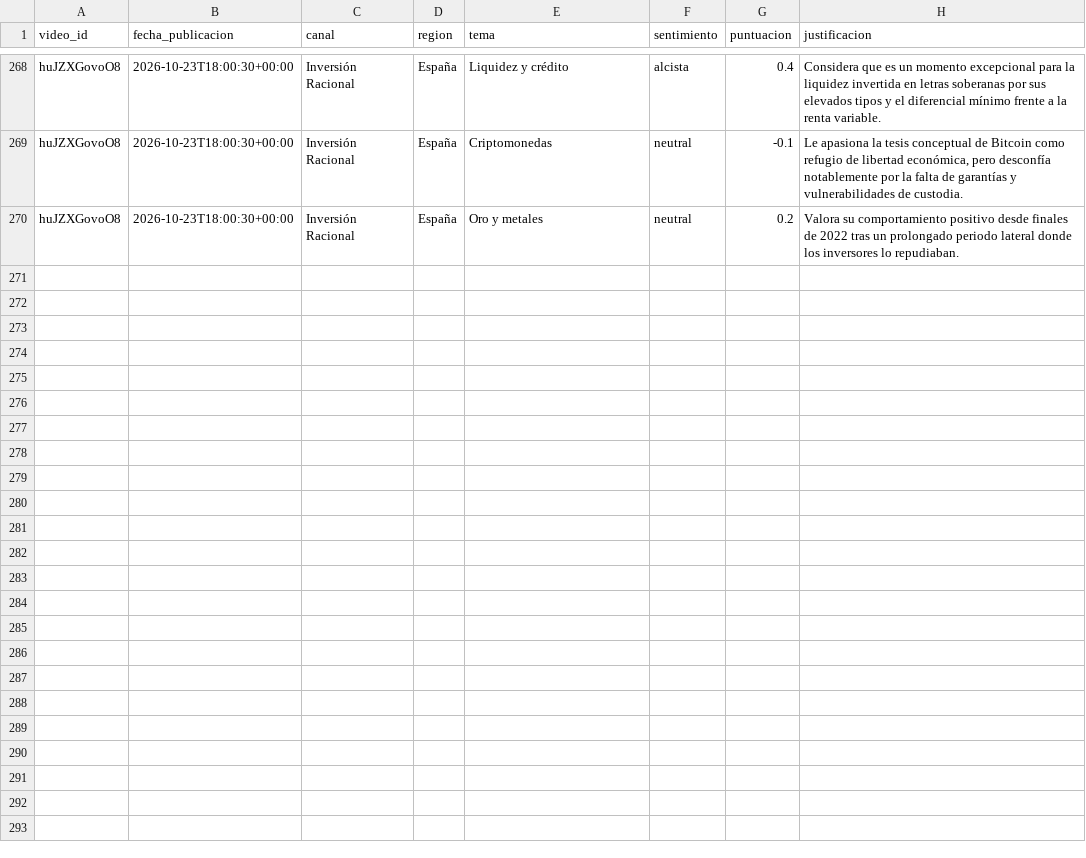
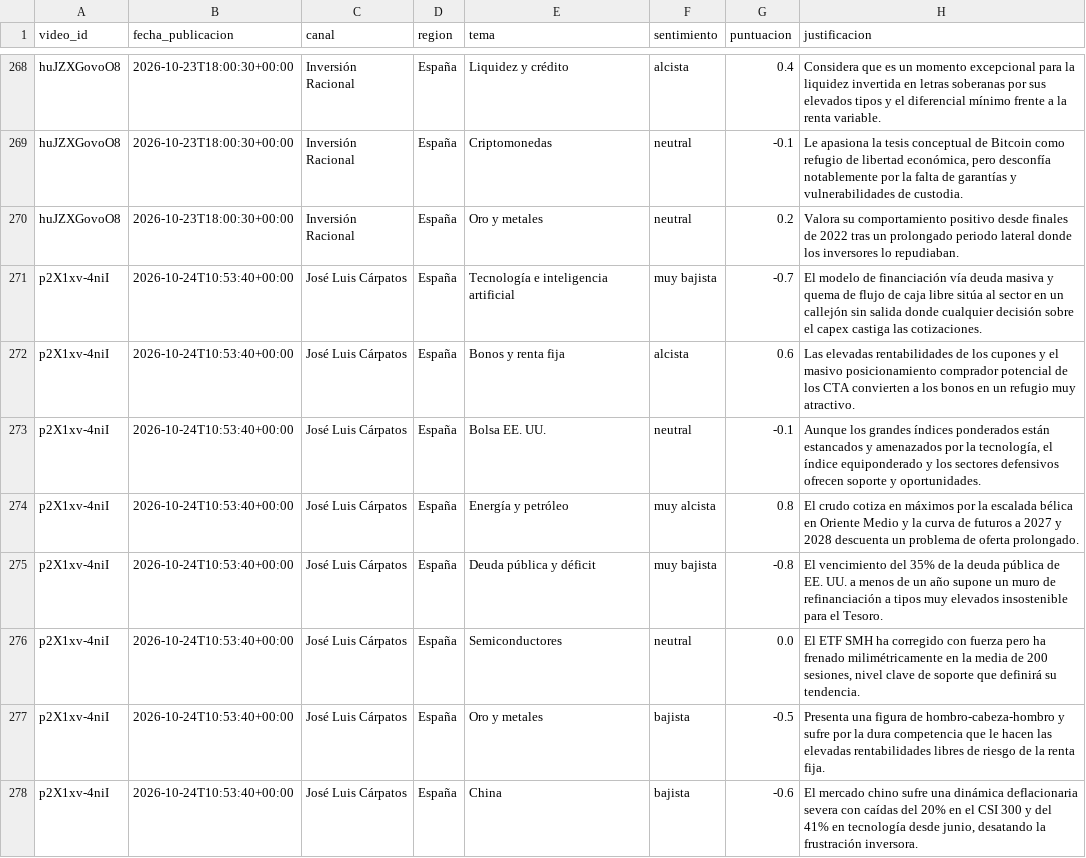
Before and after one commit to jmtroyano/resumenes-youtube, a CSV file: data/sentimiento_por_tema.csv, drawn as a sheet; only a part is shown, gaps mark what is left out; the diff names each change by its address in the sheet, - before the commit and + after, or states it on an @@ line.

```diff
--- a/data/sentimiento_por_tema.csv
+++ b/data/sentimiento_por_tema.csv
+row 271: p2X1xv-4niI | 2026-10-24T10:53:40+00:00 | José Luis Cárpatos | España | Tecnología e inteligencia artificial | muy bajista | -0.7 | El modelo de financiación vía deuda masiva y quema de flujo de caja libre sitúa al sector en un callejón sin salida donde cualquier decisión sobre el capex castiga las cotizaciones.
+row 272: p2X1xv-4niI | 2026-10-24T10:53:40+00:00 | José Luis Cárpatos | España | Bonos y renta fija | alcista | 0.6 | Las elevadas rentabilidades de los cupones y el masivo posicionamiento comprador potencial de los CTA convierten a los bonos en un refugio muy atractivo.
+row 273: p2X1xv-4niI | 2026-10-24T10:53:40+00:00 | José Luis Cárpatos | España | Bolsa EE. UU. | neutral | -0.1 | Aunque los grandes índices ponderados están estancados y amenazados por la tecnología, el índice equiponderado y los sectores defensivos ofrecen soporte y oportunidades.
+row 274: p2X1xv-4niI | 2026-10-24T10:53:40+00:00 | José Luis Cárpatos | España | Energía y petróleo | muy alcista | 0.8 | El crudo cotiza en máximos por la escalada bélica en Oriente Medio y la curva de futuros a 2027 y 2028 descuenta un problema de oferta prolongado.
+row 275: p2X1xv-4niI | 2026-10-24T10:53:40+00:00 | José Luis Cárpatos | España | Deuda pública y déficit | muy bajista | -0.8 | El vencimiento del 35% de la deuda pública de EE. UU. a menos de un año supone un muro de refinanciación a tipos muy elevados insostenible para el Tesoro.
+row 276: p2X1xv-4niI | 2026-10-24T10:53:40+00:00 | José Luis Cárpatos | España | Semiconductores | neutral | 0.0 | El ETF SMH ha corregido con fuerza pero ha frenado milimétricamente en la media de 200 sesiones, nivel clave de soporte que definirá su tendencia.
+row 277: p2X1xv-4niI | 2026-10-24T10:53:40+00:00 | José Luis Cárpatos | España | Oro y metales | bajista | -0.5 | Presenta una figura de hombro-cabeza-hombro y sufre por la dura competencia que le hacen las elevadas rentabilidades libres de riesgo de la renta fija.
+row 278: p2X1xv-4niI | 2026-10-24T10:53:40+00:00 | José Luis Cárpatos | España | China | bajista | -0.6 | El mercado chino sufre una dinámica deflacionaria severa con caídas del 20% en el CSI 300 y del 41% en tecnología desde junio, desatando la frustración inversora.
```
Also changed, not shown: data/resumenes.csv, 2 other files.
